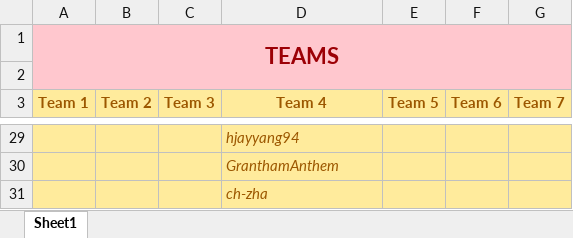
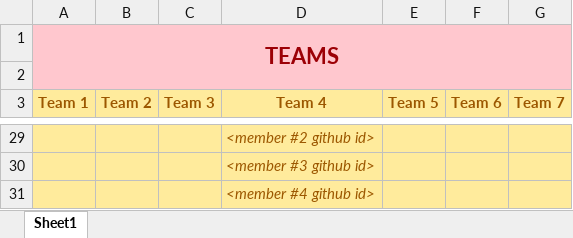
Before and after one commit to zihuaweng/W2020, an Excel workbook: teams.xlsx, sheet Sheet1, drawn as a sheet; only a part is shown, gaps mark what is left out; values as stored, in another font and other column widths than the file's, no borders; the diff covers the shown part only; the diff names each change by its address in the sheet, - before the commit and + after, or states it on an @@ line.

```diff
--- a/teams.xlsx (sheet Sheet1)
+++ b/teams.xlsx (sheet Sheet1)
-D29 (Team 4): hjayyang94
+D29 (Team 4): <member #2 github id>
-D30 (Team 4): GranthamAnthem
+D30 (Team 4): <member #3 github id>
-D31 (Team 4): ch-zha
+D31 (Team 4): <member #4 github id>
```
Also changed, not shown: 20 edited cells and cell formats elsewhere in this sheet.
